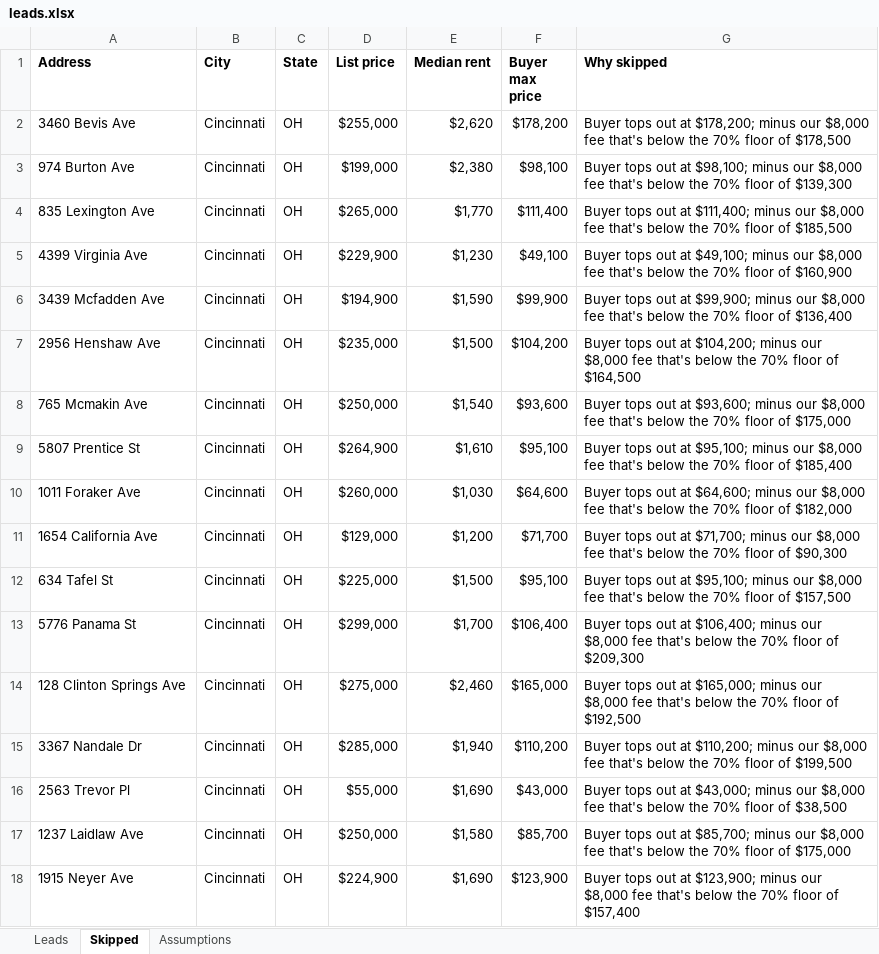
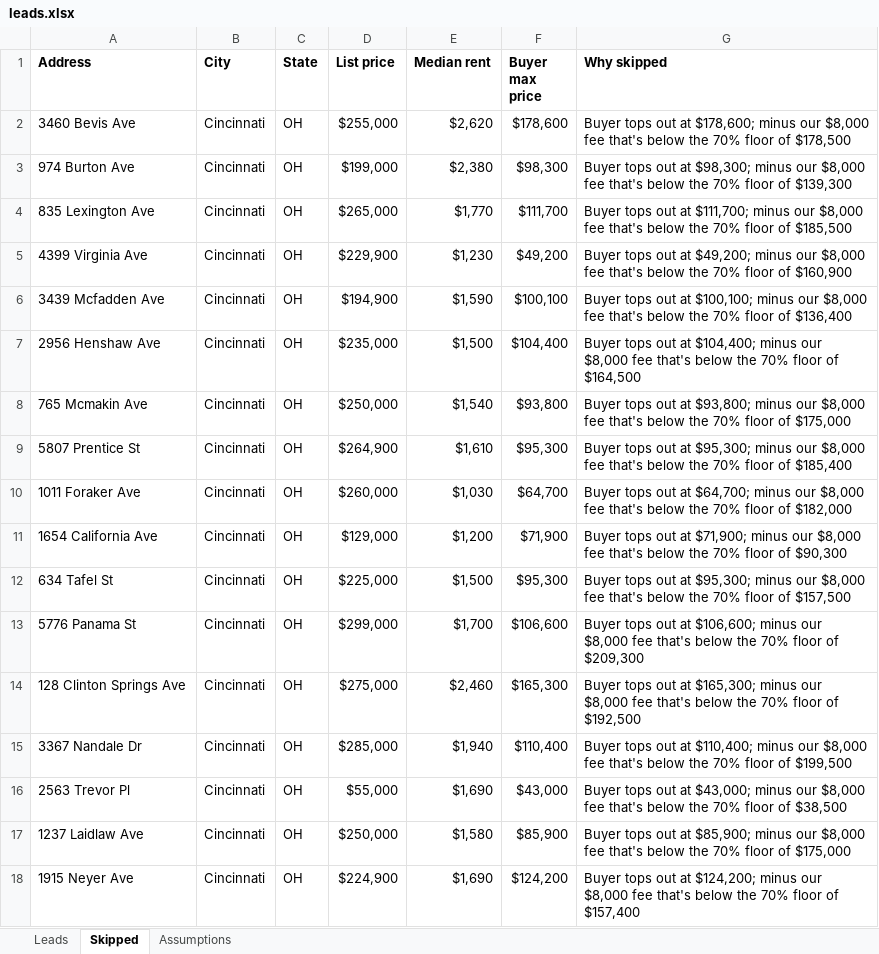
Before and after one commit to thomaswright03/wholesale-deal-finder, an Excel workbook: latest/leads.xlsx, sheet Skipped, drawn as a sheet; only a part is shown; values as stored, in another font and other column widths than the file's, no borders; the diff covers the shown part only; the diff names each change by its address in the sheet, - before the commit and + after, or states it on an @@ line.

```diff
--- a/latest/leads.xlsx (sheet Skipped)
+++ b/latest/leads.xlsx (sheet Skipped)
-F2 (Buyer max price): $178,200
+F2 (Buyer max price): $178,600
-G2 (Why skipped): …out at $178,200; minus our…
+G2 (Why skipped): …out at $178,600; minus our…
-F3 (Buyer max price): $98,100
+F3 (Buyer max price): $98,300
-G3 (Why skipped): …out at $98,100; minus our…
+G3 (Why skipped): …out at $98,300; minus our…
-F4 (Buyer max price): $111,400
+F4 (Buyer max price): $111,700
-G4 (Why skipped): …out at $111,400; minus our…
+G4 (Why skipped): …out at $111,700; minus our…
-F5 (Buyer max price): $49,100
+F5 (Buyer max price): $49,200
-G5 (Why skipped): …out at $49,100; minus our…
+G5 (Why skipped): …out at $49,200; minus our…
-F6 (Buyer max price): $99,900
+F6 (Buyer max price): $100,100
-G6 (Why skipped): …out at $99,900; minus our…
+G6 (Why skipped): …out at $100,100; minus our…
-F7 (Buyer max price): $104,200
+F7 (Buyer max price): $104,400
-G7 (Why skipped): …out at $104,200; minus our…
+G7 (Why skipped): …out at $104,400; minus our…
-F8 (Buyer max price): $93,600
+F8 (Buyer max price): $93,800
-G8 (Why skipped): …out at $93,600; minus our…
+G8 (Why skipped): …out at $93,800; minus our…
-F9 (Buyer max price): $95,100
+F9 (Buyer max price): $95,300
-G9 (Why skipped): …out at $95,100; minus our…
+G9 (Why skipped): …out at $95,300; minus our…
-F10 (Buyer max price): $64,600
+F10 (Buyer max price): $64,700
-G10 (Why skipped): …out at $64,600; minus our…
+G10 (Why skipped): …out at $64,700; minus our…
-F11 (Buyer max price): $71,700
+F11 (Buyer max price): $71,900
-G11 (Why skipped): …out at $71,700; minus our…
+G11 (Why skipped): …out at $71,900; minus our…
-F12 (Buyer max price): $95,100
+F12 (Buyer max price): $95,300
-G12 (Why skipped): …out at $95,100; minus our…
+G12 (Why skipped): …out at $95,300; minus our…
-F13 (Buyer max price): $106,400
+F13 (Buyer max price): $106,600
-G13 (Why skipped): …out at $106,400; minus our…
+G13 (Why skipped): …out at $106,600; minus our…
-F14 (Buyer max price): $165,000
+F14 (Buyer max price): $165,300
-G14 (Why skipped): …out at $165,000; minus our…
+G14 (Why skipped): …out at $165,300; minus our…
-F15 (Buyer max price): $110,200
+F15 (Buyer max price): $110,400
-G15 (Why skipped): …out at $110,200; minus our…
+G15 (Why skipped): …out at $110,400; minus our…
-F17 (Buyer max price): $85,700
+F17 (Buyer max price): $85,900
-G17 (Why skipped): …out at $85,700; minus our…
+G17 (Why skipped): …out at $85,900; minus our…
-F18 (Buyer max price): $123,900
+F18 (Buyer max price): $124,200
-G18 (Why skipped): …out at $123,900; minus our…
+G18 (Why skipped): …out at $124,200; minus our…
```
Also changed, not shown: 392 edited cells elsewhere in this sheet, sheet Leads, sheet Assumptions, 2 other files.
